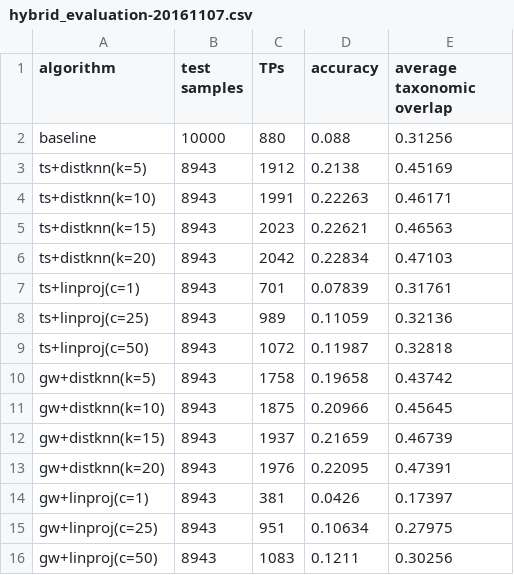
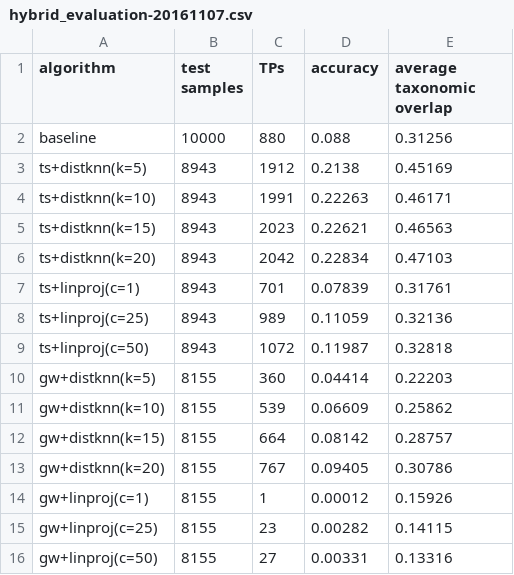
Before and after one commit to AlexBaier/bachelorthesis, a CSV file: evaluation/hybrid_evaluation-20161107.csv, drawn as a sheet.

Commit message:
Reset graph walk sgns config.

```diff
--- a/evaluation/hybrid_evaluation-20161107.csv
+++ b/evaluation/hybrid_evaluation-20161107.csv
@@ -9,8 +9,8 @@ ts+linproj(c=25),8943,989,0.11059,0.32136
 ts+linproj(c=50),8943,1072,0.11987,0.32818
-gw+distknn(k=5),8943,1758,0.19658,0.43742
-gw+distknn(k=10),8943,1875,0.20966,0.45645
-gw+distknn(k=15),8943,1937,0.21659,0.46739
-gw+distknn(k=20),8943,1976,0.22095,0.47391
-gw+linproj(c=1),8943,381,0.0426,0.17397
-gw+linproj(c=25),8943,951,0.10634,0.27975
-gw+linproj(c=50),8943,1083,0.1211,0.30256
+gw+distknn(k=5),8155,360,0.04414,0.22203
+gw+distknn(k=10),8155,539,0.06609,0.25862
+gw+distknn(k=15),8155,664,0.08142,0.28757
+gw+distknn(k=20),8155,767,0.09405,0.30786
+gw+linproj(c=1),8155,1,0.00012,0.15926
+gw+linproj(c=25),8155,23,0.00282,0.14115
+gw+linproj(c=50),8155,27,0.00331,0.13316
```
